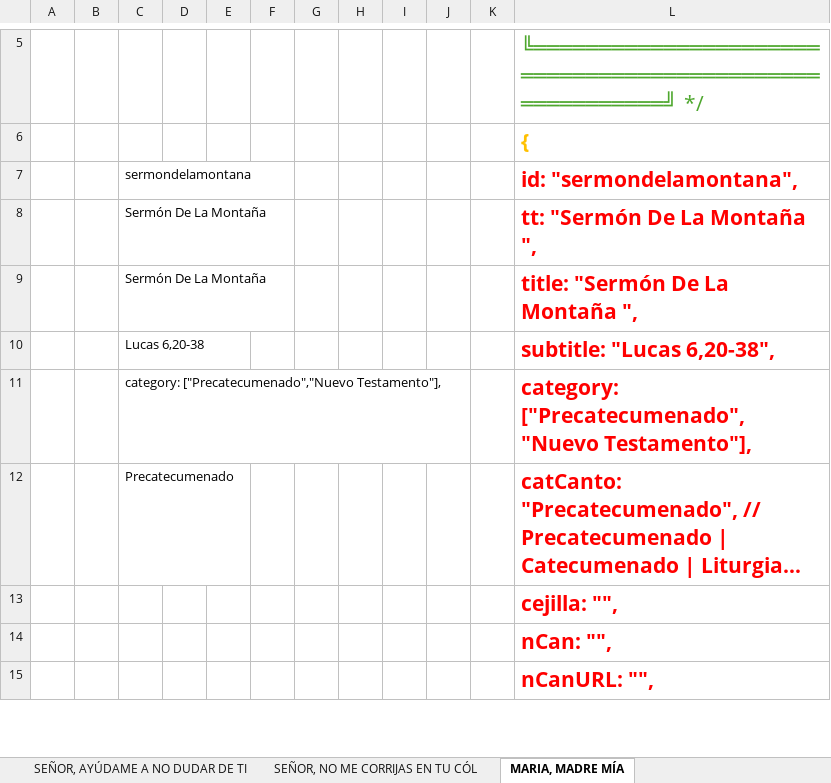
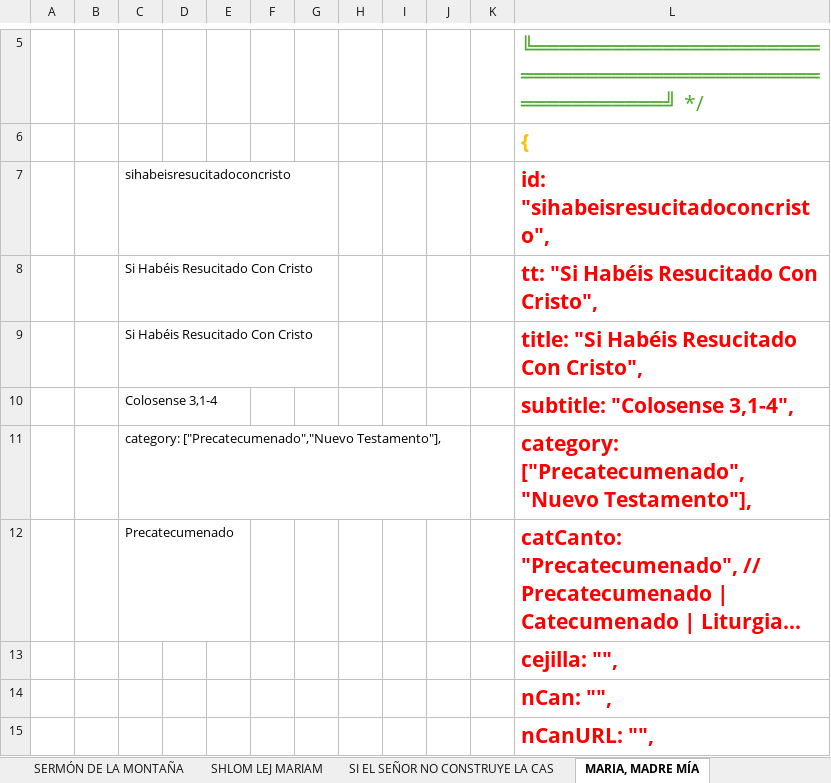
Before and after one commit to dbaezh78/docs, an Excel workbook: Cantos S.xlsm, sheet MARIA, MADRE MÍA, drawn as a sheet; only a part is shown, gaps mark what is left out; long unchanged cells end in …; values as stored, in another font and other column widths than the file's, no borders; charts and pictures not drawn; removed rows and columns are numbered as before the commit, all else as after; the diff covers the shown part only; the diff names each change by its address in the sheet, - before the commit and + after, or states it on an @@ line.

```diff
--- a/Cantos S.xlsm (sheet MARIA, MADRE MÍA)
+++ b/Cantos S.xlsm (sheet MARIA, MADRE MÍA)
+sheet tab: SERMÓN DE LA MONTAÑA
+sheet tab: SHLOM LEJ MARIAM
+sheet tab: SI EL SEÑOR NO CONSTRUYE LA CAS
-row 7:  |  | sermondelamontana |  |  |  |  |  |  |  |  | id: "sermondelamontana",
-row 8:  |  | Sermón De La Montaña |  |  |  |  |  |  |  |  | tt: "Sermón De La Montaña ",
-row 9:  |  | Sermón De La Montaña |  |  |  |  |  |  |  |  | title: "Sermón De La Montaña ",
-row 10:  |  | Lucas 6,20-38 |  |  |  |  |  |  |  |  | subtitle: "Lucas 6,20-38",
+row 7:  |  | sihabeisresucitadoconcristo |  |  |  |  |  |  |  |  | id: "sihabeisresucitadoconcristo",
+row 8:  |  | Si Habéis Resucitado Con Cristo |  |  |  |  |  |  |  |  | tt: "Si Habéis Resucitado Con Cristo",
+row 9:  |  | Si Habéis Resucitado Con Cristo |  |  |  |  |  |  |  |  | title: "Si Habéis Resucitado Con Cristo",
+row 10:  |  | Colosense 3,1-4 |  |  |  |  |  |  |  |  | subtitle: "Colosense 3,1-4",
```
Also changed, not shown: 5 added rows, 5 removed rows and 2 edited cells elsewhere in this sheet, charts or pictures, 3 other files.
